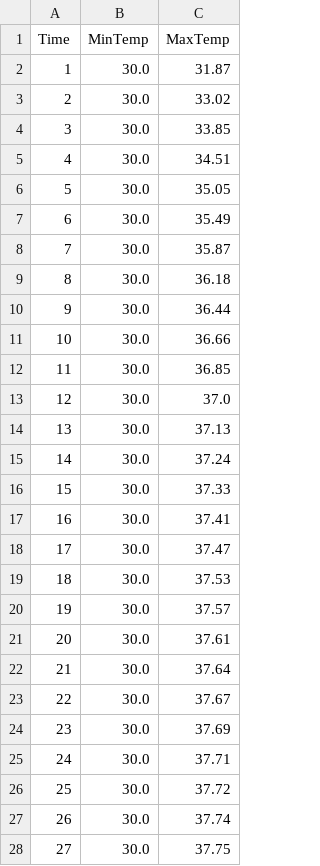
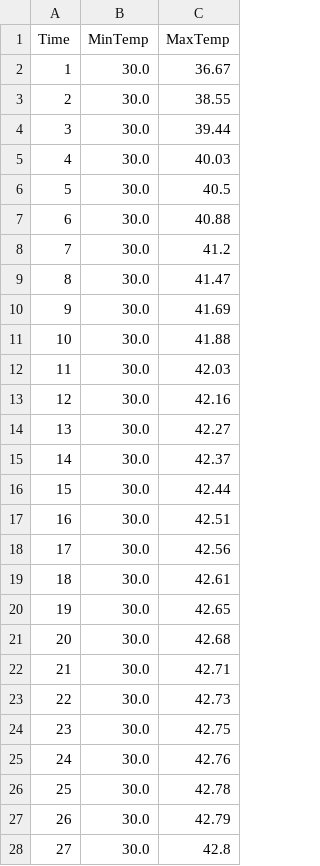
Before and after one commit to MrNtex/Finite-Elements-Method, a CSV file: simulation_optimized.csv, drawn as a sheet; only a part is shown; the diff covers the shown part only.

Commit message:
feat: Update CPU power value and add die dimensions to mesh parameters

```diff
--- a/simulation_optimized.csv
+++ b/simulation_optimized.csv
@@ -1,28 +1,28 @@
 Time,MinTemp,MaxTemp
-1,30.0,31.87
-2,30.0,33.02
-3,30.0,33.85
-4,30.0,34.51
-5,30.0,35.05
-6,30.0,35.49
-7,30.0,35.87
-8,30.0,36.18
-9,30.0,36.44
-10,30.0,36.66
-11,30.0,36.85
-12,30.0,37.0
-13,30.0,37.13
-14,30.0,37.24
-15,30.0,37.33
-16,30.0,37.41
-17,30.0,37.47
-18,30.0,37.53
-19,30.0,37.57
-20,30.0,37.61
-21,30.0,37.64
-22,30.0,37.67
-23,30.0,37.69
-24,30.0,37.71
-25,30.0,37.72
-26,30.0,37.74
-27,30.0,37.75
+1,30.0,36.67
+2,30.0,38.55
+3,30.0,39.44
+4,30.0,40.03
+5,30.0,40.5
+6,30.0,40.88
+7,30.0,41.2
+8,30.0,41.47
+9,30.0,41.69
+10,30.0,41.88
+11,30.0,42.03
+12,30.0,42.16
+13,30.0,42.27
+14,30.0,42.37
+15,30.0,42.44
+16,30.0,42.51
+17,30.0,42.56
+18,30.0,42.61
+19,30.0,42.65
+20,30.0,42.68
+21,30.0,42.71
+22,30.0,42.73
+23,30.0,42.75
+24,30.0,42.76
+25,30.0,42.78
+26,30.0,42.79
+27,30.0,42.8
```
Also changed, not shown: 23 edited cells elsewhere in this file, 2 other files.
